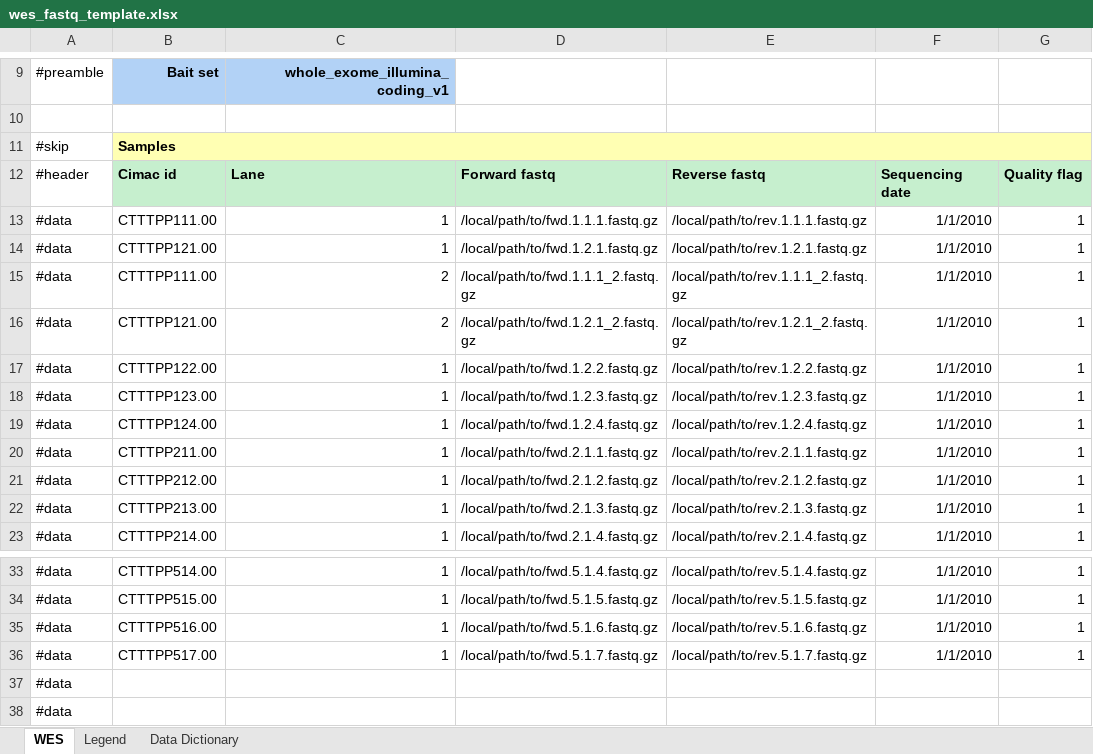
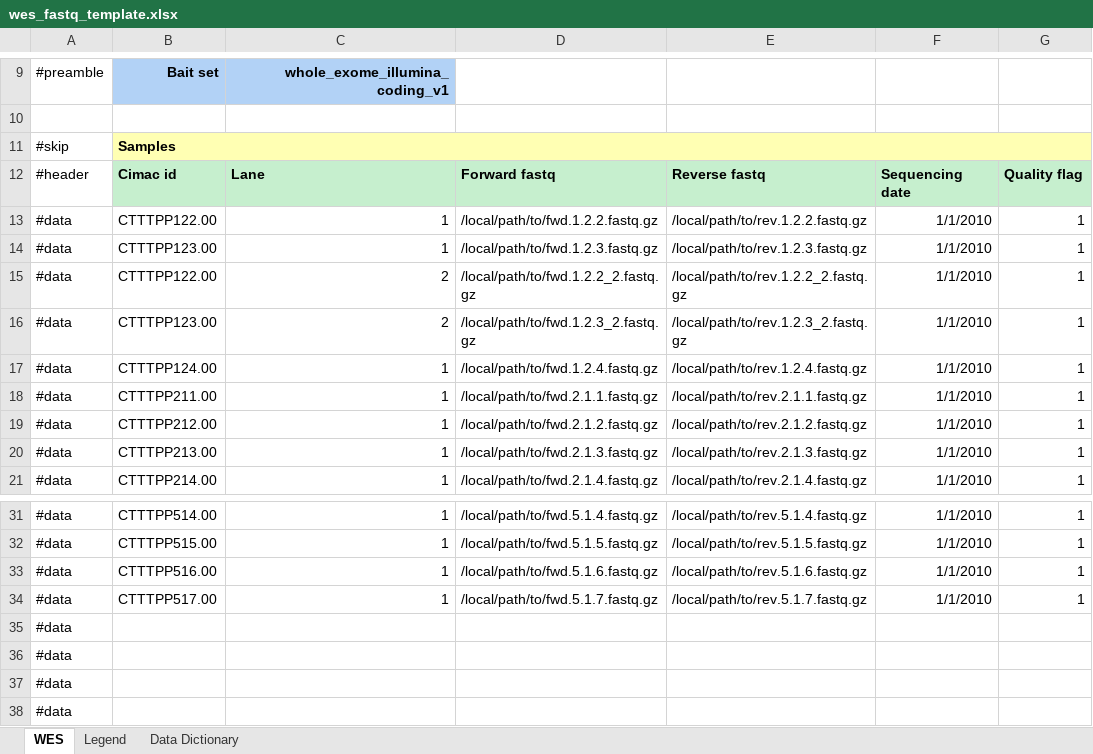
Before and after one commit to CIMAC-CIDC/cidc-schemas, an Excel workbook: template_examples/wes_fastq_template.xlsx, sheet WES, drawn as a sheet; only a part is shown, gaps mark what is left out; values as stored, in another font and other column widths than the file's, no borders; removed rows and columns are numbered as before the commit, all else as after; the diff names each change by its address in the sheet, - before the commit and + after, or states it on an @@ line.

Commit message:
CIDC-1508 use bam and fastq for pairing test

```diff
--- a/template_examples/wes_fastq_template.xlsx (sheet WES)
+++ b/template_examples/wes_fastq_template.xlsx (sheet WES)
-row 13: #data | CTTTPP111.00 | 1 | /local/path/to/fwd.1.1.1.fastq.gz | /local/path/to/rev.1.1.1.fastq.gz | 1/1/2010 | 1
-row 14: #data | CTTTPP121.00 | 1 | /local/path/to/fwd.1.2.1.fastq.gz | /local/path/to/rev.1.2.1.fastq.gz | 1/1/2010 | 1
-row 15: #data | CTTTPP111.00 | 2 | /local/path/to/fwd.1.1.1_2.fastq.gz | /local/path/to/rev.1.1.1_2.fastq.gz | 1/1/2010 | 1
-row 16: #data | CTTTPP121.00 | 2 | /local/path/to/fwd.1.2.1_2.fastq.gz | /local/path/to/rev.1.2.1_2.fastq.gz | 1/1/2010 | 1
+row 15: #data | CTTTPP122.00 | 2 | /local/path/to/fwd.1.2.2_2.fastq.gz | /local/path/to/rev.1.2.2_2.fastq.gz | 1/1/2010 | 1
+row 16: #data | CTTTPP123.00 | 2 | /local/path/to/fwd.1.2.3_2.fastq.gz | /local/path/to/rev.1.2.3_2.fastq.gz | 1/1/2010 | 1
+row 35: #data
+row 36: #data
```
Also changed, not shown: 3 other files.
